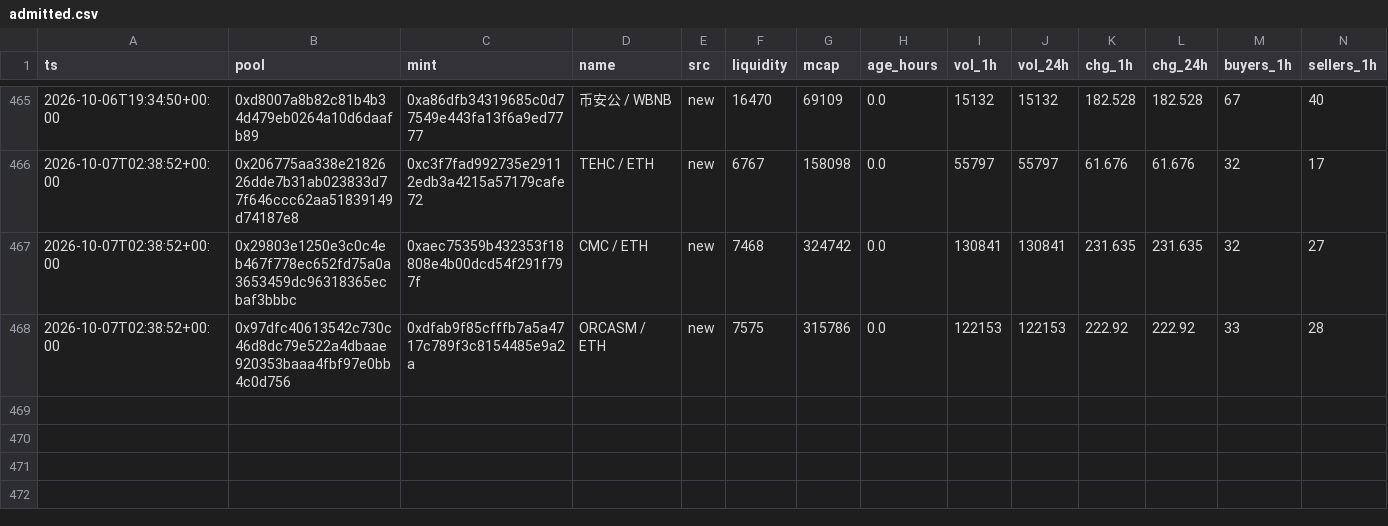
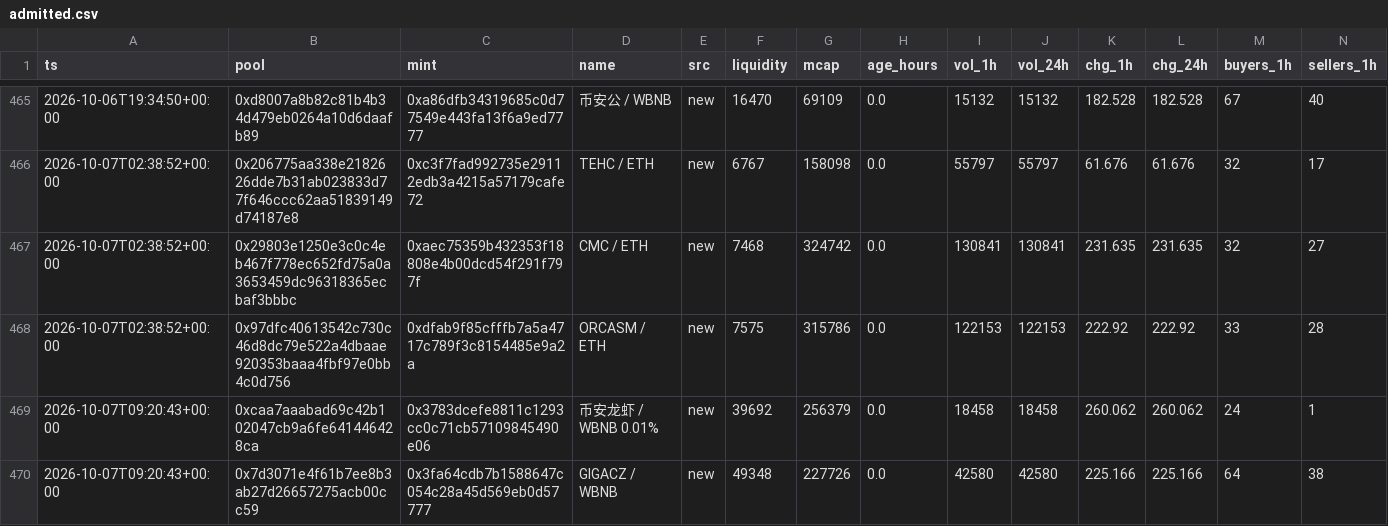
Before and after one commit to kennyasamoah/Kryptsig, a CSV file: admitted.csv, drawn as a sheet; only a part is shown, gaps mark what is left out; rows hold the shown columns only; the diff names each change by its address in the sheet, - before the commit and + after, or states it on an @@ line.

```diff
--- a/admitted.csv
+++ b/admitted.csv
+row 469: 2026-10-07T09:20:43+00:00 | 0xcaa7aaabad69c42b102047cb9a6fe641446428ca | 0x3783dcefe8811c1293cc0c71cb57109845490e06 | 币安龙虾 / WBNB 0.01% | new | 39692 | 256379 | 0.0 | 18458 | 18458 | 260.062 | 260.062 | 24 | 1
+row 470: 2026-10-07T09:20:43+00:00 | 0x7d3071e4f61b7ee8b3ab27d26657275acb00cc59 | 0x3fa64cdb7b1588647c054c28a45d569eb0d57777 | GIGACZ / WBNB | new | 49348 | 227726 | 0.0 | 42580 | 42580 | 225.166 | 225.166 | 64 | 38
```
Also changed, not shown: observations.csv, 1 other file.
